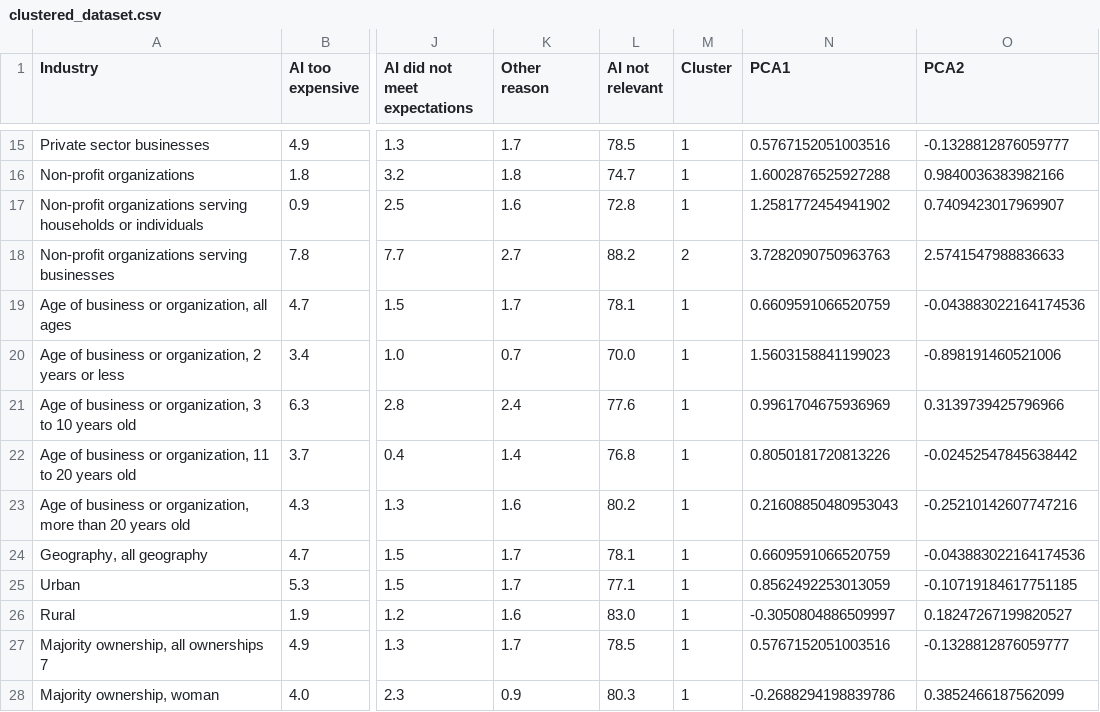
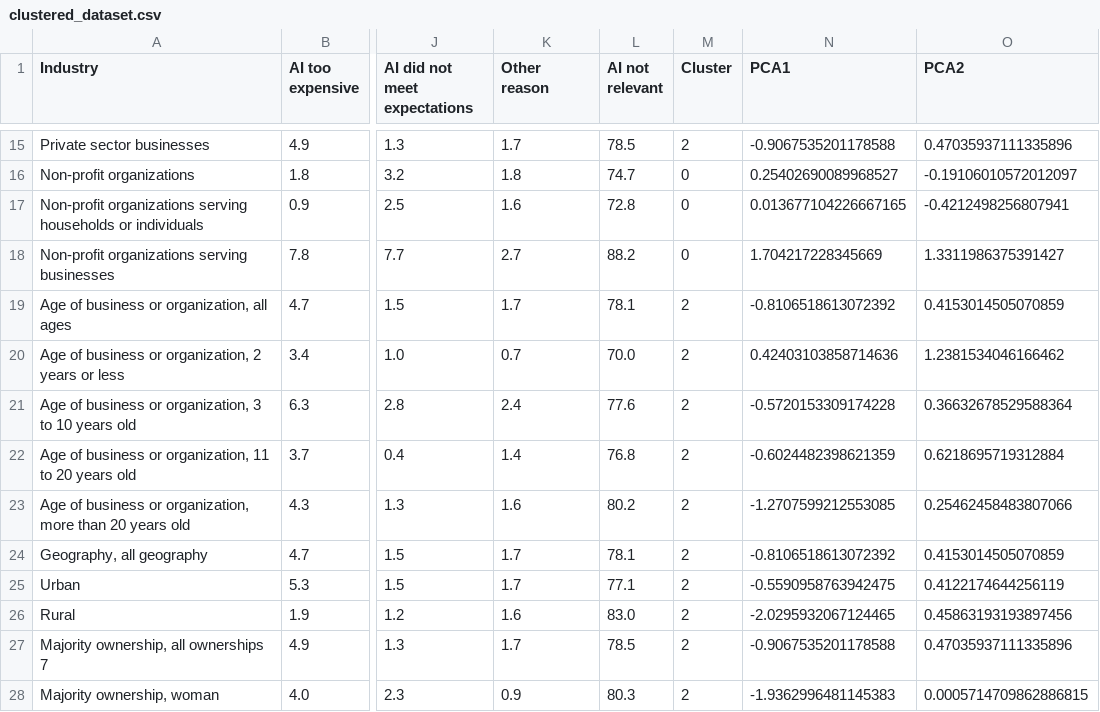
Before and after one commit to Joey-mi/AI-Equity-Data-Analysis-and-Viz, a CSV file: data-analysis/Shohayb/Dataset1/clustered_dataset.csv, drawn as a sheet; only a part is shown, gaps mark what is left out; the diff covers the shown part only; the diff names each change by its address in the sheet, - before the commit and + after, or states it on an @@ line.

```diff
--- a/data-analysis/Shohayb/Dataset1/clustered_dataset.csv
+++ b/data-analysis/Shohayb/Dataset1/clustered_dataset.csv
-M15 (Cluster): 1
+M15 (Cluster): 2
-N15 (PCA1): 0.5767152051003516
+N15 (PCA1): -0.9067535201178588
-O15 (PCA2): -0.1328812876059777
+O15 (PCA2): 0.47035937111335896
-M16:M17 (Cluster): 1
+M16:M17 (Cluster): 0
-N16 (PCA1): 1.6002876525927288
+N16 (PCA1): 0.25402690089968527
-O16 (PCA2): 0.9840036383982166
+O16 (PCA2): -0.19106010572012097
-N17 (PCA1): 1.2581772454941902
+N17 (PCA1): 0.013677104226667165
-O17 (PCA2): 0.7409423017969907
+O17 (PCA2): -0.4212498256807941
-M18 (Cluster): 2
+M18 (Cluster): 0
-N18 (PCA1): 3.7282090750963763
+N18 (PCA1): 1.704217228345669
-O18 (PCA2): 2.5741547988836633
+O18 (PCA2): 1.3311986375391427
-M19:M28 (Cluster): 1
+M19:M28 (Cluster): 2
-N19 (PCA1): 0.6609591066520759
+N19 (PCA1): -0.8106518613072392
-O19 (PCA2): -0.043883022164174536
+O19 (PCA2): 0.4153014505070859
-N20 (PCA1): 1.5603158841199023
+N20 (PCA1): 0.42403103858714636
-O20 (PCA2): -0.898191460521006
+O20 (PCA2): 1.2381534046166462
-N21 (PCA1): 0.9961704675936969
+N21 (PCA1): -0.5720153309174228
-O21 (PCA2): 0.3139739425796966
+O21 (PCA2): 0.36632678529588364
-N22 (PCA1): 0.8050181720813226
+N22 (PCA1): -0.6024482398621359
-O22 (PCA2): -0.02452547845638442
+O22 (PCA2): 0.6218695719312884
-N23 (PCA1): 0.21608850480953043
+N23 (PCA1): -1.2707599212553085
-O23 (PCA2): -0.25210142607747216
+O23 (PCA2): 0.25462458483807066
-N24 (PCA1): 0.6609591066520759
+N24 (PCA1): -0.8106518613072392
-O24 (PCA2): -0.043883022164174536
+O24 (PCA2): 0.4153014505070859
-N25 (PCA1): 0.8562492253013059
+N25 (PCA1): -0.5590958763942475
-O25 (PCA2): -0.10719184617751185
+O25 (PCA2): 0.4122174644256119
-N26 (PCA1): -0.3050804886509997
+N26 (PCA1): -2.0295932067124465
-O26 (PCA2): 0.18247267199820527
+O26 (PCA2): 0.45863193193897456
-N27 (PCA1): 0.5767152051003516
+N27 (PCA1): -0.9067535201178588
-O27 (PCA2): -0.1328812876059777
+O27 (PCA2): 0.47035937111335896
-N28 (PCA1): -0.2688294198839786
+N28 (PCA1): -1.9362996481145383
-O28 (PCA2): 0.3852466187562099
+O28 (PCA2): 0.0005714709862886815
```
Also changed, not shown: 15 removed rows and 81 edited cells elsewhere in this file, 4 other files.
